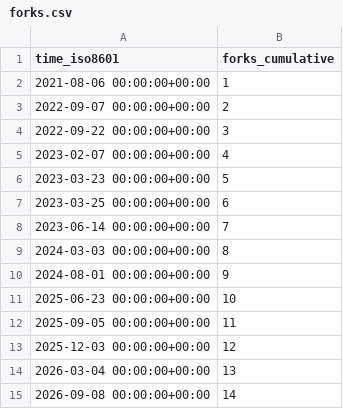
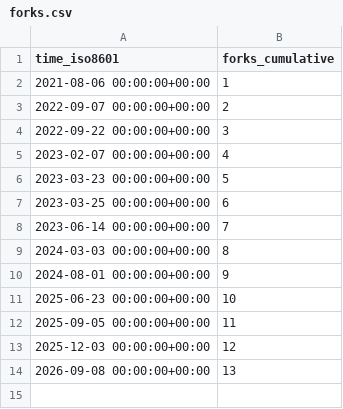
Before and after one commit to jzemmels/trafficMonitor, a CSV file: CSAFE-ISU/handwriter/ghrs-data/forks.csv, drawn as a sheet.

```diff
--- a/CSAFE-ISU/handwriter/ghrs-data/forks.csv
+++ b/CSAFE-ISU/handwriter/ghrs-data/forks.csv
@@ -13,3 +13,2 @@ time_iso8601,forks_cumulative
 2025-12-03 00:00:00+00:00,12
-2026-03-04 00:00:00+00:00,13
-2026-09-08 00:00:00+00:00,14
+2026-09-08 00:00:00+00:00,13
```
Also changed, not shown: CSAFE-ISU/handwriter/ghrs-data/stargazers.csv.
